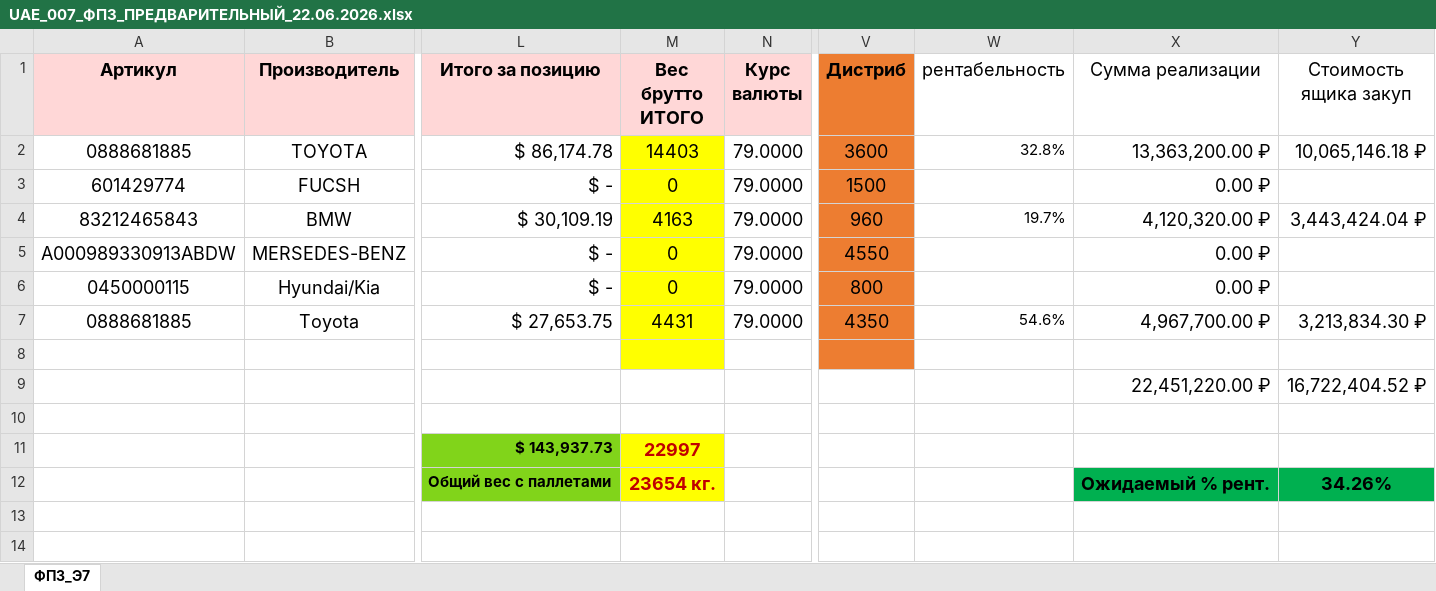
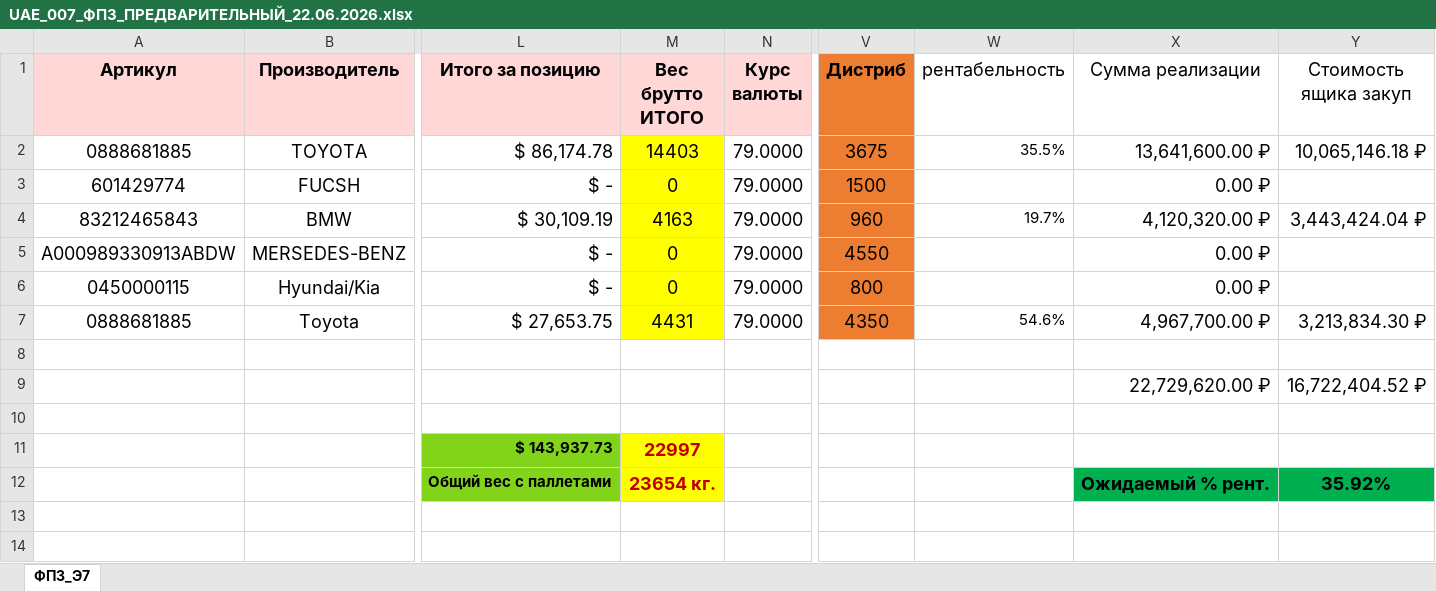
Before and after one commit to infinityemperor/partsavenue-tracking, an Excel workbook: files/UAE_007_ФПЗ_ПРЕДВАРИТЕЛЬНЫЙ_22.06.2026.xlsx, sheet ФПЗ_Э7, drawn as a sheet; only a part is shown, gaps mark what is left out; values as stored, in another font and other column widths than the file's, no borders; conditional formats not drawn; the diff names each change by its address in the sheet, - before the commit and + after, or states it on an @@ line.

```diff
--- a/files/UAE_007_ФПЗ_ПРЕДВАРИТЕЛЬНЫЙ_22.06.2026.xlsx (sheet ФПЗ_Э7)
+++ b/files/UAE_007_ФПЗ_ПРЕДВАРИТЕЛЬНЫЙ_22.06.2026.xlsx (sheet ФПЗ_Э7)
-V2 (Дистриб): 3600
+V2 (Дистриб): 3675
-W2 (рентабельность): 32.8%
+W2 (рентабельность): 35.5%
-X2 (Сумма реализации): 13,363,200.00 ₽
+X2 (Сумма реализации): 13,641,600.00 ₽
-M8 fill: #FFFF00
+M8 fill: none
-V8 fill: #ED7D31
+V8 fill: none
-X9 (Сумма реализации): 22,451,220.00 ₽
+X9 (Сумма реализации): 22,729,620.00 ₽
-Y12 (Стоимость ящика закуп): 34.26%
+Y12 (Стоимость ящика закуп): 35.92%
```
Also changed, not shown: files/UAE_010_ФПЗ_ПРЕДВАРИТЕЛЬНЫЙ_23.06.2026.xlsx, 2 other files.
